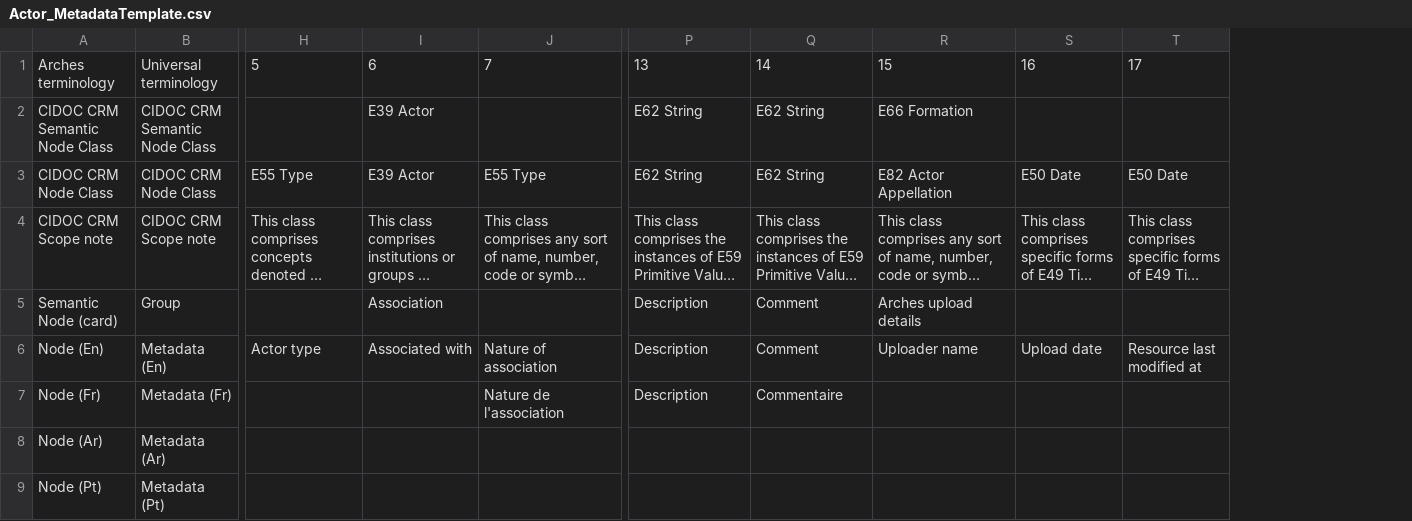
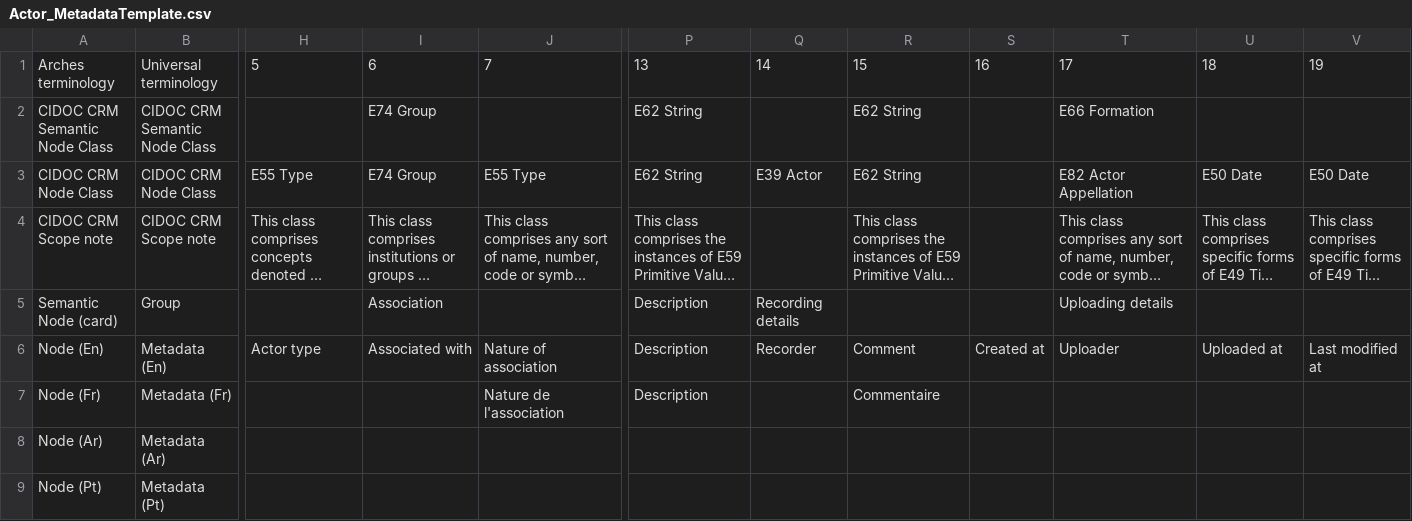
Before and after one commit to MAEASaM/MAEASaM-resource-models, a CSV file: Metadata Templates/Actor_MetadataTemplate.csv, drawn as a sheet; only a part is shown, gaps mark what is left out; long unchanged cells end in …; addresses are those after the commit; the diff covers the shown part only; the diff names each change by its address in the sheet, - before the commit and + after, or states it on an @@ line.

Commit message:
Standardize Recording/Uploading/Copyright & Access groups across all 7 templates
- Checked and reconciled Actor CSV against Actor.json (CIDOC classes,
  field names, definitions); fixed several drift issues found along the way.
- Unified Recorder, Comment, Created at, Uploader, Uploaded at, Last
  modified at into one canonical name, group order, datatype, and
  definition text across RS/Map/Actor/Admin/Chronology/Grid/Info.
- Added the Copyright & Access group (Licence, Access level, Rights
  holder, Rights Notes, Preferred Citation) to Admin and Grid, matching
  the existing RS/Chronology/Map spec.
- Reordered all 7 templates to a consistent trailing sequence:
  Copyright & Access -> Recording details -> Uploading details.
- Fixed several Resource Model JSON integrity issues surfaced during
  this work (orphaned nodegroups, missing edges, dangling widget
  references, CIDOC class/property corrections for Recorder).
- Added Decisions_Log.md, Metadata_Inconsistencies.md, and visual
  ledgers under Reference Documents/ledgers/ documenting the above.

```diff
--- a/Metadata Templates/Actor_MetadataTemplate.csv
+++ b/Metadata Templates/Actor_MetadataTemplate.csv
+column Q, rows 1-6: 14 |  | E39 Actor |  | Recording details | Recorder
+column S, rows 1-6: 16 |  |  |  |  | Created at
-R1: 14
+R1: 15
-T1: 15
+T1: 17
-U1: 16
+U1: 18
-V1: 17
+V1: 19
-I2:I3: E39 Actor
+I2:I3: E74 Group
-R5: Comment
+R5: (empty)
-T5: Arches upload details
+T5: Uploading details
-T6: Uploader name
+T6: Uploader
-U6: Upload date
+U6: Uploaded at
-V6: Resource last modified at
+V6: Last modified at
```
Also changed, not shown: 8 edited cells elsewhere in this file, Metadata Templates/Chronolgy_MetadataTemplate.csv, Metadata Templates/Info_MetadataTemplate.csv, 23 other files.
